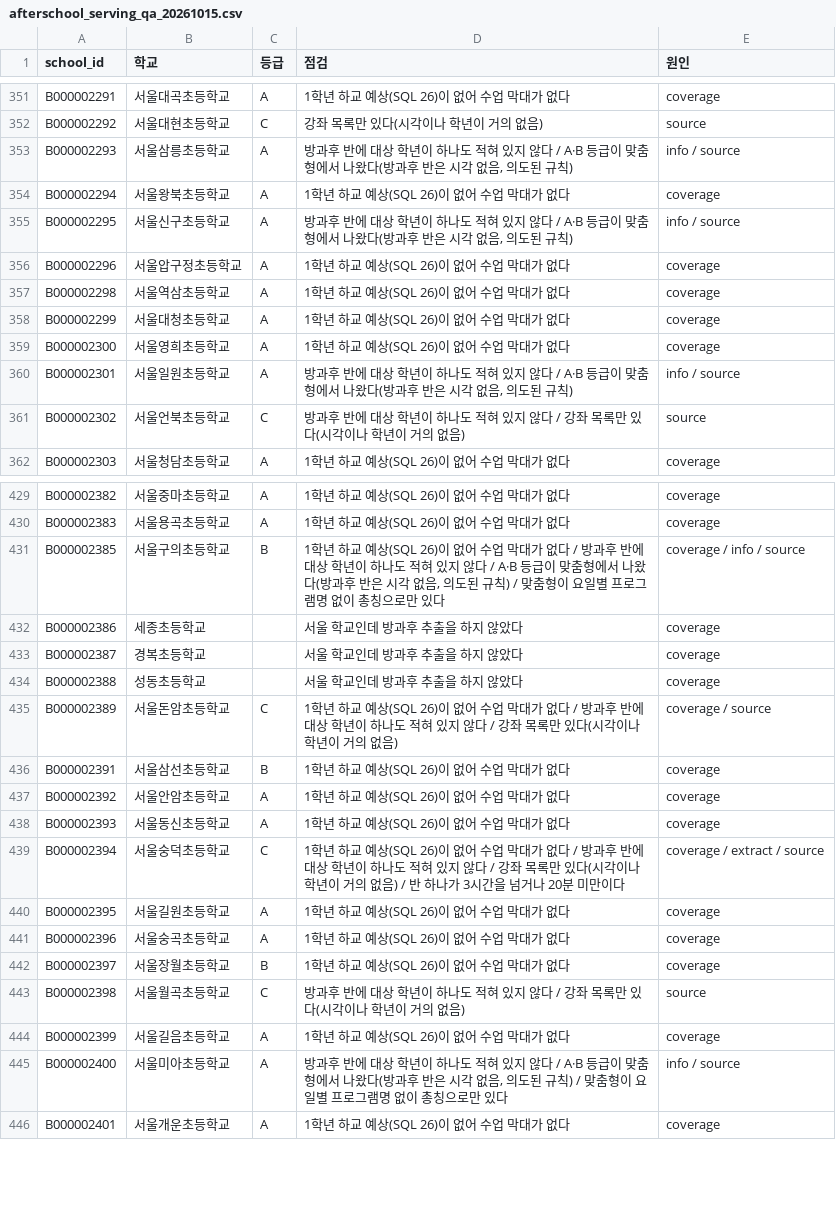
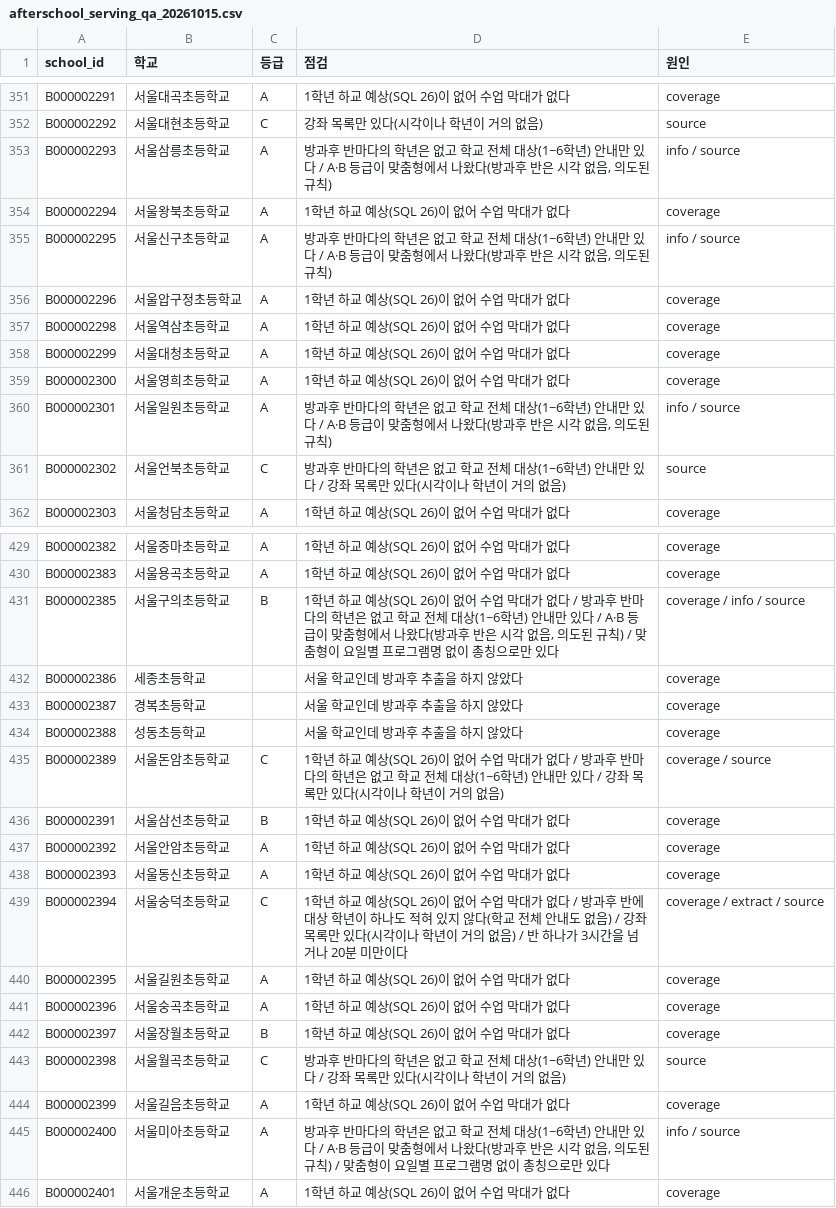
Before and after one commit to Sean-Kang-jpg/elementary, a CSV file: elementary-v2/docs/research/audit2/afterschool_serving_qa_20261015.csv, drawn as a sheet; only a part is shown, gaps mark what is left out; the diff covers the shown part only.

```diff
--- a/elementary-v2/docs/research/audit2/afterschool_serving_qa_20261015.csv
+++ b/elementary-v2/docs/research/audit2/afterschool_serving_qa_20261015.csv
@@ -352,5 +352,5 @@ B000002291,서울대곡초등학교,A,1학년 하교 예상(SQL 26)이 없어
 B000002292,서울대현초등학교,C,강좌 목록만 있다(시각이나 학년이 거의 없음),source
-B000002293,서울삼릉초등학교,A,"방과후 반에 대상 학년이 하나도 적혀 있지 않다 / A·B 등급이 맞춤형에서 나왔다(방과후 반은 시각 없음, 의도된 규칙)",info / source
+B000002293,서울삼릉초등학교,A,"방과후 반마다의 학년은 없고 학교 전체 대상(1~6학년) 안내만 있다 / A·B 등급이 맞춤형에서 나왔다(방과후 반은 시각 없음, 의도된 규칙)",info / source
 B000002294,서울왕북초등학교,A,1학년 하교 예상(SQL 26)이 없어 수업 막대가 없다,coverage
-B000002295,서울신구초등학교,A,"방과후 반에 대상 학년이 하나도 적혀 있지 않다 / A·B 등급이 맞춤형에서 나왔다(방과후 반은 시각 없음, 의도된 규칙)",info / source
+B000002295,서울신구초등학교,A,"방과후 반마다의 학년은 없고 학교 전체 대상(1~6학년) 안내만 있다 / A·B 등급이 맞춤형에서 나왔다(방과후 반은 시각 없음, 의도된 규칙)",info / source
 B000002296,서울압구정초등학교,A,1학년 하교 예상(SQL 26)이 없어 수업 막대가 없다,coverage
@@ -359,4 +359,4 @@ B000002299,서울대청초등학교,A,1학년 하교 예상(SQL 26)이 없어
 B000002300,서울영희초등학교,A,1학년 하교 예상(SQL 26)이 없어 수업 막대가 없다,coverage
-B000002301,서울일원초등학교,A,"방과후 반에 대상 학년이 하나도 적혀 있지 않다 / A·B 등급이 맞춤형에서 나왔다(방과후 반은 시각 없음, 의도된 규칙)",info / source
-B000002302,서울언북초등학교,C,방과후 반에 대상 학년이 하나도 적혀 있지 않다 / 강좌 목록만 있다(시각이나 학년이 거의 없음),source
+B000002301,서울일원초등학교,A,"방과후 반마다의 학년은 없고 학교 전체 대상(1~6학년) 안내만 있다 / A·B 등급이 맞춤형에서 나왔다(방과후 반은 시각 없음, 의도된 규칙)",info / source
+B000002302,서울언북초등학교,C,방과후 반마다의 학년은 없고 학교 전체 대상(1~6학년) 안내만 있다 / 강좌 목록만 있다(시각이나 학년이 거의 없음),source
 B000002303,서울청담초등학교,A,1학년 하교 예상(SQL 26)이 없어 수업 막대가 없다,coverage
@@ -430,3 +430,3 @@ B000002382,서울중마초등학교,A,1학년 하교 예상(SQL 26)이 없어
 B000002383,서울용곡초등학교,A,1학년 하교 예상(SQL 26)이 없어 수업 막대가 없다,coverage
-B000002385,서울구의초등학교,B,"1학년 하교 예상(SQL 26)이 없어 수업 막대가 없다 / 방과후 반에 대상 학년이 하나도 적혀 있지 않다 / A·B 등급이 맞춤형에서 나왔다(방과후 반은 시각 없음, 의도된 규칙) / 맞춤형이 요일별 프로그램명 없이 총칭으로만 있다",coverage / info / source
+B000002385,서울구의초등학교,B,"1학년 하교 예상(SQL 26)이 없어 수업 막대가 없다 / 방과후 반마다의 학년은 없고 학교 전체 대상(1~6학년) 안내만 있다 / A·B 등급이 맞춤형에서 나왔다(방과후 반은 시각 없음, 의도된 규칙) / 맞춤형이 요일별 프로그램명 없이 총칭으로만 있다",coverage / info / source
 B000002386,세종초등학교,,서울 학교인데 방과후 추출을 하지 않았다,coverage
@@ -434,3 +434,3 @@ B000002387,경복초등학교,,서울 학교인데 방과후 추출을 하지
 B000002388,성동초등학교,,서울 학교인데 방과후 추출을 하지 않았다,coverage
-B000002389,서울돈암초등학교,C,1학년 하교 예상(SQL 26)이 없어 수업 막대가 없다 / 방과후 반에 대상 학년이 하나도 적혀 있지 않다 / 강좌 목록만 있다(시각이나 학년이 거의 없음),coverage / source
+B000002389,서울돈암초등학교,C,1학년 하교 예상(SQL 26)이 없어 수업 막대가 없다 / 방과후 반마다의 학년은 없고 학교 전체 대상(1~6학년) 안내만 있다 / 강좌 목록만 있다(시각이나 학년이 거의 없음),coverage / source
 B000002391,서울삼선초등학교,B,1학년 하교 예상(SQL 26)이 없어 수업 막대가 없다,coverage
@@ -438,3 +438,3 @@ B000002392,서울안암초등학교,A,1학년 하교 예상(SQL 26)이 없어
 B000002393,서울동신초등학교,A,1학년 하교 예상(SQL 26)이 없어 수업 막대가 없다,coverage
-B000002394,서울숭덕초등학교,C,1학년 하교 예상(SQL 26)이 없어 수업 막대가 없다 / 방과후 반에 대상 학년이 하나도 적혀 있지 않다 / 강좌 목록만 있다(시각이나 학년이 거의 없음) / 반 하나가 3시간을 넘거나 20분 미만이다,coverage / extract / source
+B000002394,서울숭덕초등학교,C,1학년 하교 예상(SQL 26)이 없어 수업 막대가 없다 / 방과후 반에 대상 학년이 하나도 적혀 있지 않다(학교 전체 안내도 없음) / 강좌 목록만 있다(시각이나 학년이 거의 없음) / 반 하나가 3시간을 넘거나 20분 미만이다,coverage / extract / source
 B000002395,서울길원초등학교,A,1학년 하교 예상(SQL 26)이 없어 수업 막대가 없다,coverage
@@ -442,5 +442,5 @@ B000002396,서울숭곡초등학교,A,1학년 하교 예상(SQL 26)이 없어
 B000002397,서울장월초등학교,B,1학년 하교 예상(SQL 26)이 없어 수업 막대가 없다,coverage
-B000002398,서울월곡초등학교,C,방과후 반에 대상 학년이 하나도 적혀 있지 않다 / 강좌 목록만 있다(시각이나 학년이 거의 없음),source
+B000002398,서울월곡초등학교,C,방과후 반마다의 학년은 없고 학교 전체 대상(1~6학년) 안내만 있다 / 강좌 목록만 있다(시각이나 학년이 거의 없음),source
 B000002399,서울길음초등학교,A,1학년 하교 예상(SQL 26)이 없어 수업 막대가 없다,coverage
-B000002400,서울미아초등학교,A,"방과후 반에 대상 학년이 하나도 적혀 있지 않다 / A·B 등급이 맞춤형에서 나왔다(방과후 반은 시각 없음, 의도된 규칙) / 맞춤형이 요일별 프로그램명 없이 총칭으로만 있다",info / source
+B000002400,서울미아초등학교,A,"방과후 반마다의 학년은 없고 학교 전체 대상(1~6학년) 안내만 있다 / A·B 등급이 맞춤형에서 나왔다(방과후 반은 시각 없음, 의도된 규칙) / 맞춤형이 요일별 프로그램명 없이 총칭으로만 있다",info / source
 B000002401,서울개운초등학교,A,1학년 하교 예상(SQL 26)이 없어 수업 막대가 없다,coverage
```
Also changed, not shown: 72 edited cells elsewhere in this file, 1 other file.
